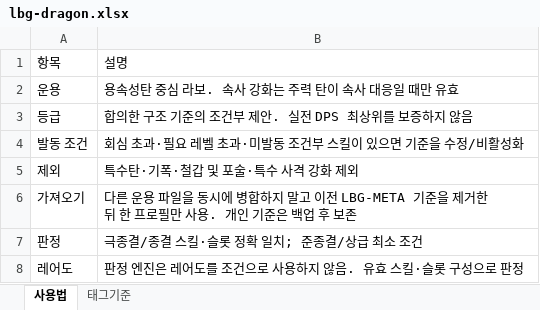
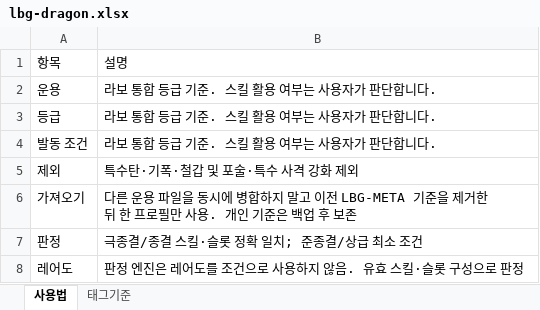
Before and after one commit to Zeres-kor/MHWilds-Setting-Note, an Excel workbook: prototype/assets/rule-presets/lbg-dragon.xlsx, sheet 사용법, drawn as a sheet; values as stored, in another font and other column widths than the file's, no borders; the diff names each change by its address in the sheet, - before the commit and + after, or states it on an @@ line.

```diff
--- a/prototype/assets/rule-presets/lbg-dragon.xlsx (sheet 사용법)
+++ b/prototype/assets/rule-presets/lbg-dragon.xlsx (sheet 사용법)
-B2: 용속성탄 중심 라보. 속사 강화는 주력 탄이 속사 대응일 때만 유효
+B2: 라보 통합 등급 기준. 스킬 활용 여부는 사용자가 판단합니다.
-B3: 합의한 구조 기준의 조건부 제안. 실전 DPS 최상위를 보증하지 않음
+B3: 라보 통합 등급 기준. 스킬 활용 여부는 사용자가 판단합니다.
-B4: 회심 초과·필요 레벨 초과·미발동 조건부 스킬이 있으면 기준을 수정/비활성화
+B4: 라보 통합 등급 기준. 스킬 활용 여부는 사용자가 판단합니다.
```
Also changed, not shown: sheet 태그기준, prototype/assets/rule-presets/lbg-fire.xlsx, prototype/assets/rule-presets/lbg-ice.xlsx, 16 other files.
